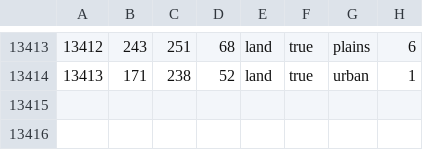
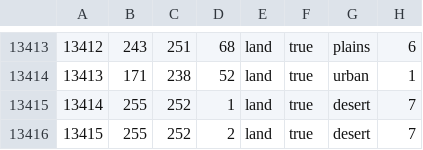
Before and after one commit to Project-Northwind/project_northwind, a CSV file: map/definition.csv, drawn as a sheet; only a part is shown, gaps mark what is left out; the diff names each change by its address in the sheet, - before the commit and + after, or states it on an @@ line.

```diff
--- a/map/definition.csv
+++ b/map/definition.csv
+row 13415: 13414 | 255 | 252 | 1 | land | true | desert | 7
+row 13416: 13415 | 255 | 252 | 2 | land | true | desert | 7
```
Also changed, not shown: 11 other files.
